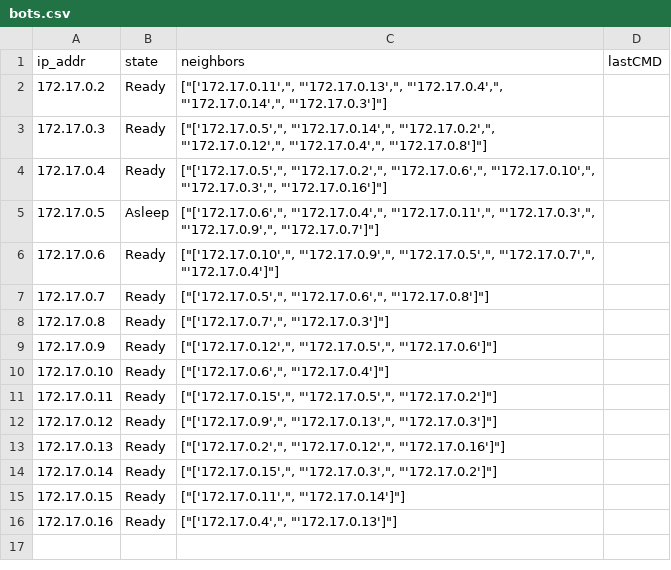
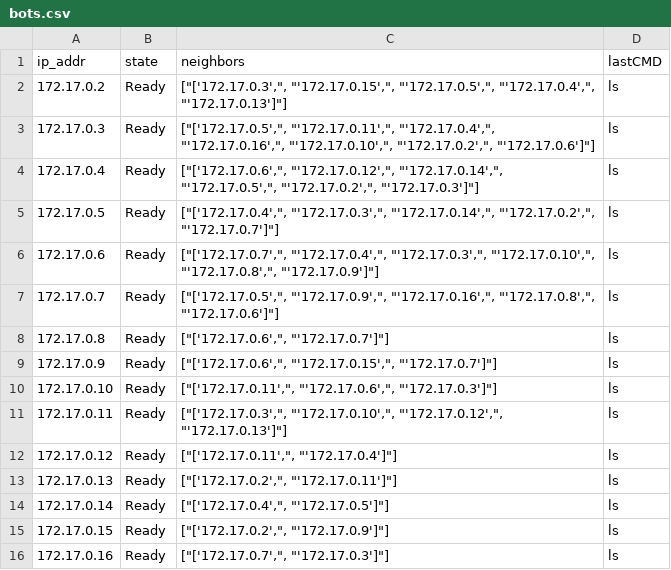
Before and after one commit to cs573-19s/gradfinal, a CSV file: bots.csv, drawn as a sheet.

```diff
--- a/bots.csv
+++ b/bots.csv
@@ -1,16 +1,16 @@
 ip_addr,state,neighbors,lastCMD
-172.17.0.2,Ready,"[""['172.17.0.11',"", ""'172.17.0.13',"", ""'172.17.0.4',"", ""'172.17.0.14',"", ""'172.17.0.3']""]",
-172.17.0.3,Ready,"[""['172.17.0.5',"", ""'172.17.0.14',"", ""'172.17.0.2',"", ""'172.17.0.12',"", ""'172.17.0.4',"", ""'172.17.0.8']""]",
-172.17.0.4,Ready,"[""['172.17.0.5',"", ""'172.17.0.2',"", ""'172.17.0.6',"", ""'172.17.0.10',"", ""'172.17.0.3',"", ""'172.17.0.16']""]",
-172.17.0.5,Asleep,"[""['172.17.0.6',"", ""'172.17.0.4',"", ""'172.17.0.11',"", ""'172.17.0.3',"", ""'172.17.0.9',"", ""'172.17.0.7']""]",
-172.17.0.6,Ready,"[""['172.17.0.10',"", ""'172.17.0.9',"", ""'172.17.0.5',"", ""'172.17.0.7',"", ""'172.17.0.4']""]",
-172.17.0.7,Ready,"[""['172.17.0.5',"", ""'172.17.0.6',"", ""'172.17.0.8']""]",
-172.17.0.8,Ready,"[""['172.17.0.7',"", ""'172.17.0.3']""]",
-172.17.0.9,Ready,"[""['172.17.0.12',"", ""'172.17.0.5',"", ""'172.17.0.6']""]",
-172.17.0.10,Ready,"[""['172.17.0.6',"", ""'172.17.0.4']""]",
-172.17.0.11,Ready,"[""['172.17.0.15',"", ""'172.17.0.5',"", ""'172.17.0.2']""]",
-172.17.0.12,Ready,"[""['172.17.0.9',"", ""'172.17.0.13',"", ""'172.17.0.3']""]",
-172.17.0.13,Ready,"[""['172.17.0.2',"", ""'172.17.0.12',"", ""'172.17.0.16']""]",
-172.17.0.14,Ready,"[""['172.17.0.15',"", ""'172.17.0.3',"", ""'172.17.0.2']""]",
-172.17.0.15,Ready,"[""['172.17.0.11',"", ""'172.17.0.14']""]",
-172.17.0.16,Ready,"[""['172.17.0.4',"", ""'172.17.0.13']""]",
+172.17.0.2,Ready,"[""['172.17.0.3',"", ""'172.17.0.15',"", ""'172.17.0.5',"", ""'172.17.0.4',"", ""'172.17.0.13']""]",ls
+172.17.0.3,Ready,"[""['172.17.0.5',"", ""'172.17.0.11',"", ""'172.17.0.4',"", ""'172.17.0.16',"", ""'172.17.0.10',"", ""'172.17.0.2',"", ""'172.17.0.6']""]",ls
+172.17.0.4,Ready,"[""['172.17.0.6',"", ""'172.17.0.12',"", ""'172.17.0.14',"", ""'172.17.0.5',"", ""'172.17.0.2',"", ""'172.17.0.3']""]",ls
+172.17.0.5,Ready,"[""['172.17.0.4',"", ""'172.17.0.3',"", ""'172.17.0.14',"", ""'172.17.0.2',"", ""'172.17.0.7']""]",ls
+172.17.0.6,Ready,"[""['172.17.0.7',"", ""'172.17.0.4',"", ""'172.17.0.3',"", ""'172.17.0.10',"", ""'172.17.0.8',"", ""'172.17.0.9']""]",ls
+172.17.0.7,Ready,"[""['172.17.0.5',"", ""'172.17.0.9',"", ""'172.17.0.16',"", ""'172.17.0.8',"", ""'172.17.0.6']""]",ls
+172.17.0.8,Ready,"[""['172.17.0.6',"", ""'172.17.0.7']""]",ls
+172.17.0.9,Ready,"[""['172.17.0.6',"", ""'172.17.0.15',"", ""'172.17.0.7']""]",ls
+172.17.0.10,Ready,"[""['172.17.0.11',"", ""'172.17.0.6',"", ""'172.17.0.3']""]",ls
+172.17.0.11,Ready,"[""['172.17.0.3',"", ""'172.17.0.10',"", ""'172.17.0.12',"", ""'172.17.0.13']""]",ls
+172.17.0.12,Ready,"[""['172.17.0.11',"", ""'172.17.0.4']""]",ls
+172.17.0.13,Ready,"[""['172.17.0.2',"", ""'172.17.0.11']""]",ls
+172.17.0.14,Ready,"[""['172.17.0.4',"", ""'172.17.0.5']""]",ls
+172.17.0.15,Ready,"[""['172.17.0.2',"", ""'172.17.0.9']""]",ls
+172.17.0.16,Ready,"[""['172.17.0.7',"", ""'172.17.0.3']""]",ls
```
Also changed, not shown: 2 other files.
